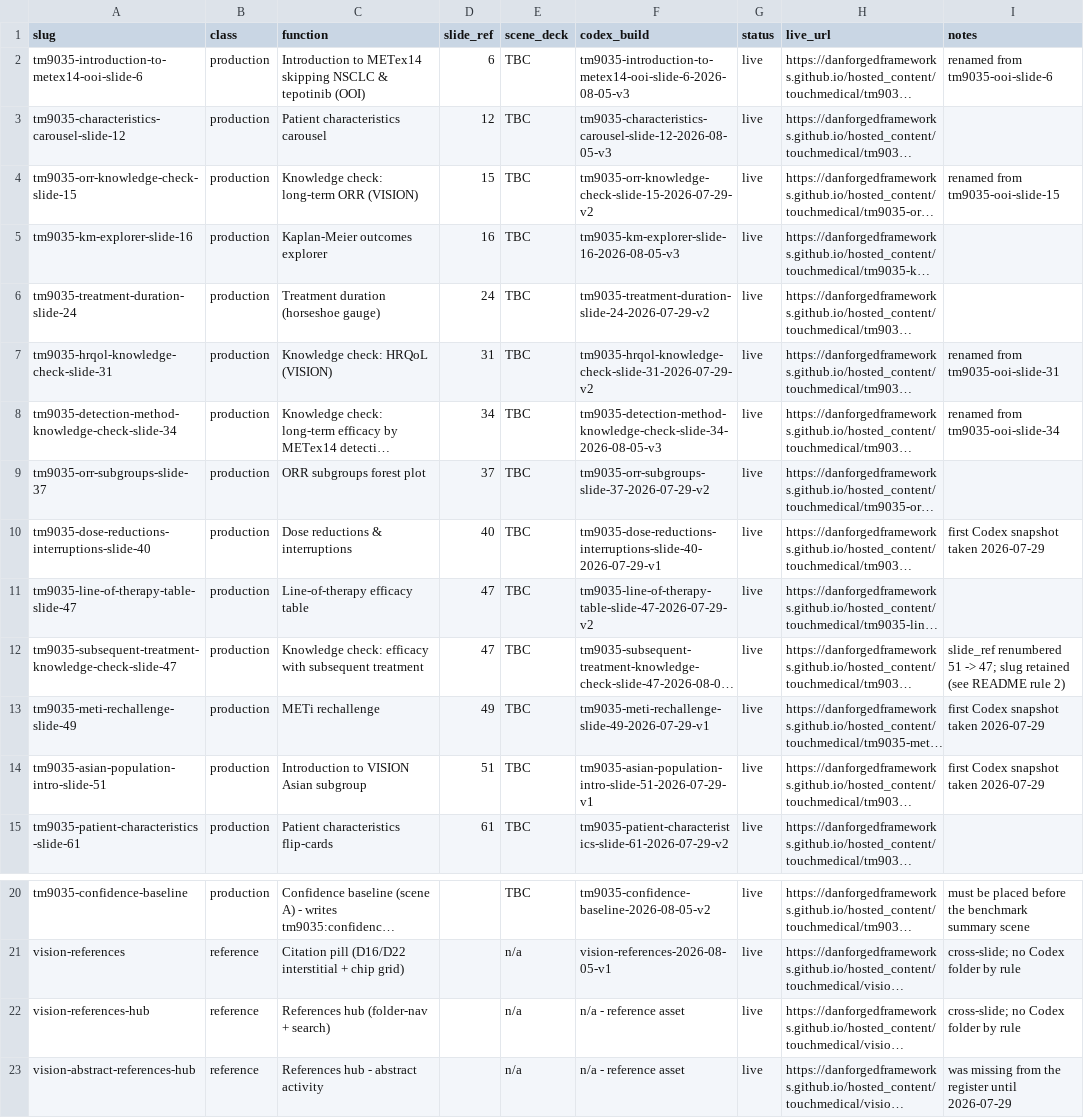
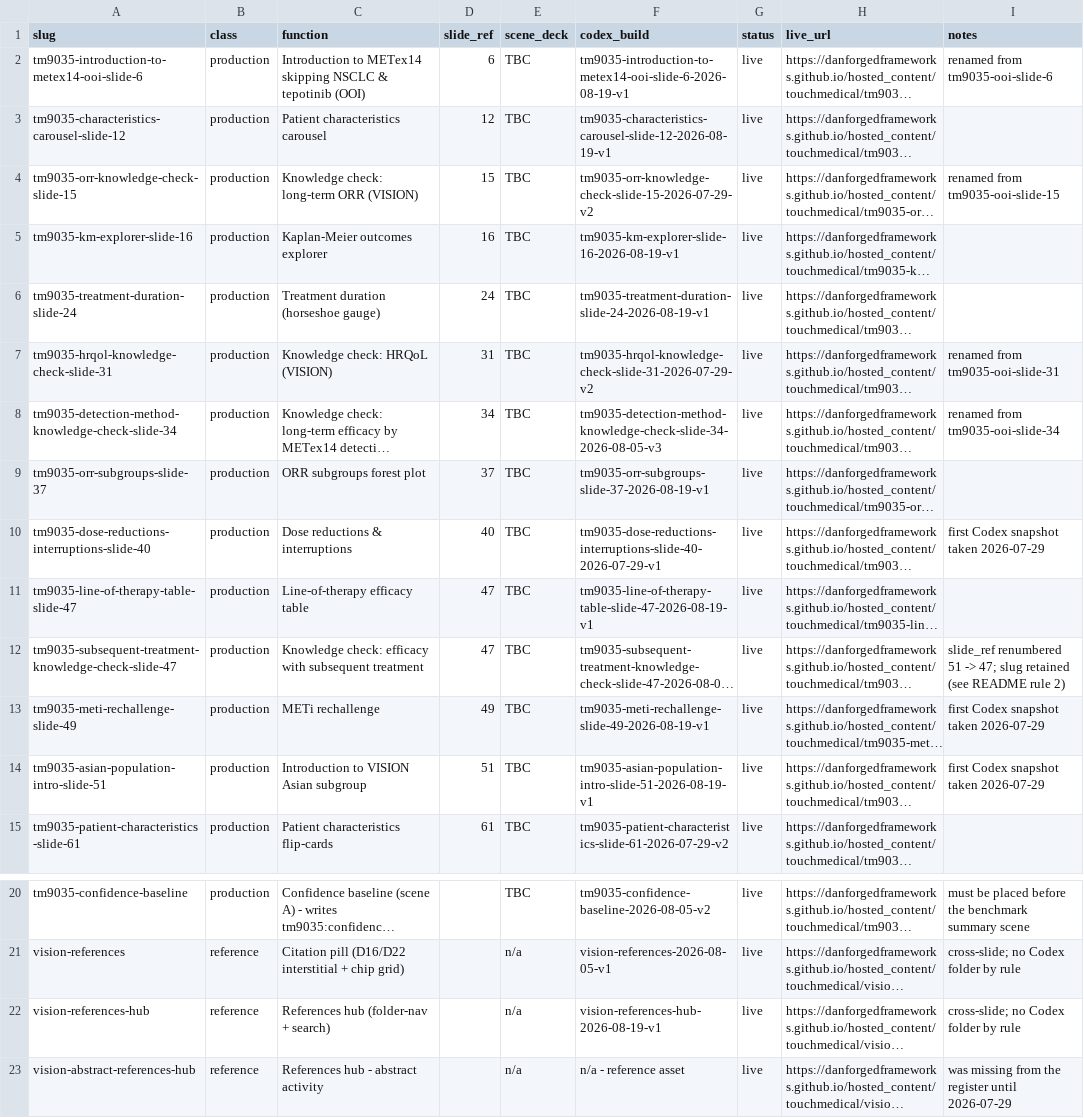
Before and after one commit to DanForgedFrameworks/hosted_content, a CSV file: touchmedical/REGISTER.csv, drawn as a sheet; only a part is shown, gaps mark what is left out; long unchanged cells end in …; the diff names each change by its address in the sheet, - before the commit and + after, or states it on an @@ line.

```diff
--- a/touchmedical/REGISTER.csv
+++ b/touchmedical/REGISTER.csv
-F2 (codex_build): tm9035-introduction-to-metex14-ooi-slide-6-2026-08-05-v3
+F2 (codex_build): tm9035-introduction-to-metex14-ooi-slide-6-2026-08-19-v1
-F3 (codex_build): tm9035-characteristics-carousel-slide-12-2026-08-05-v3
+F3 (codex_build): tm9035-characteristics-carousel-slide-12-2026-08-19-v1
-F5 (codex_build): tm9035-km-explorer-slide-16-2026-08-05-v3
+F5 (codex_build): tm9035-km-explorer-slide-16-2026-08-19-v1
-F6 (codex_build): tm9035-treatment-duration-slide-24-2026-07-29-v2
+F6 (codex_build): tm9035-treatment-duration-slide-24-2026-08-19-v1
-F9 (codex_build): tm9035-orr-subgroups-slide-37-2026-07-29-v2
+F9 (codex_build): tm9035-orr-subgroups-slide-37-2026-08-19-v1
-F11 (codex_build): tm9035-line-of-therapy-table-slide-47-2026-07-29-v2
+F11 (codex_build): tm9035-line-of-therapy-table-slide-47-2026-08-19-v1
-F13 (codex_build): tm9035-meti-rechallenge-slide-49-2026-07-29-v1
+F13 (codex_build): tm9035-meti-rechallenge-slide-49-2026-08-19-v1
-F14 (codex_build): tm9035-asian-population-intro-slide-51-2026-07-29-v1
+F14 (codex_build): tm9035-asian-population-intro-slide-51-2026-08-19-v1
-F22 (codex_build): n/a - reference asset
+F22 (codex_build): vision-references-hub-2026-08-19-v1
```
